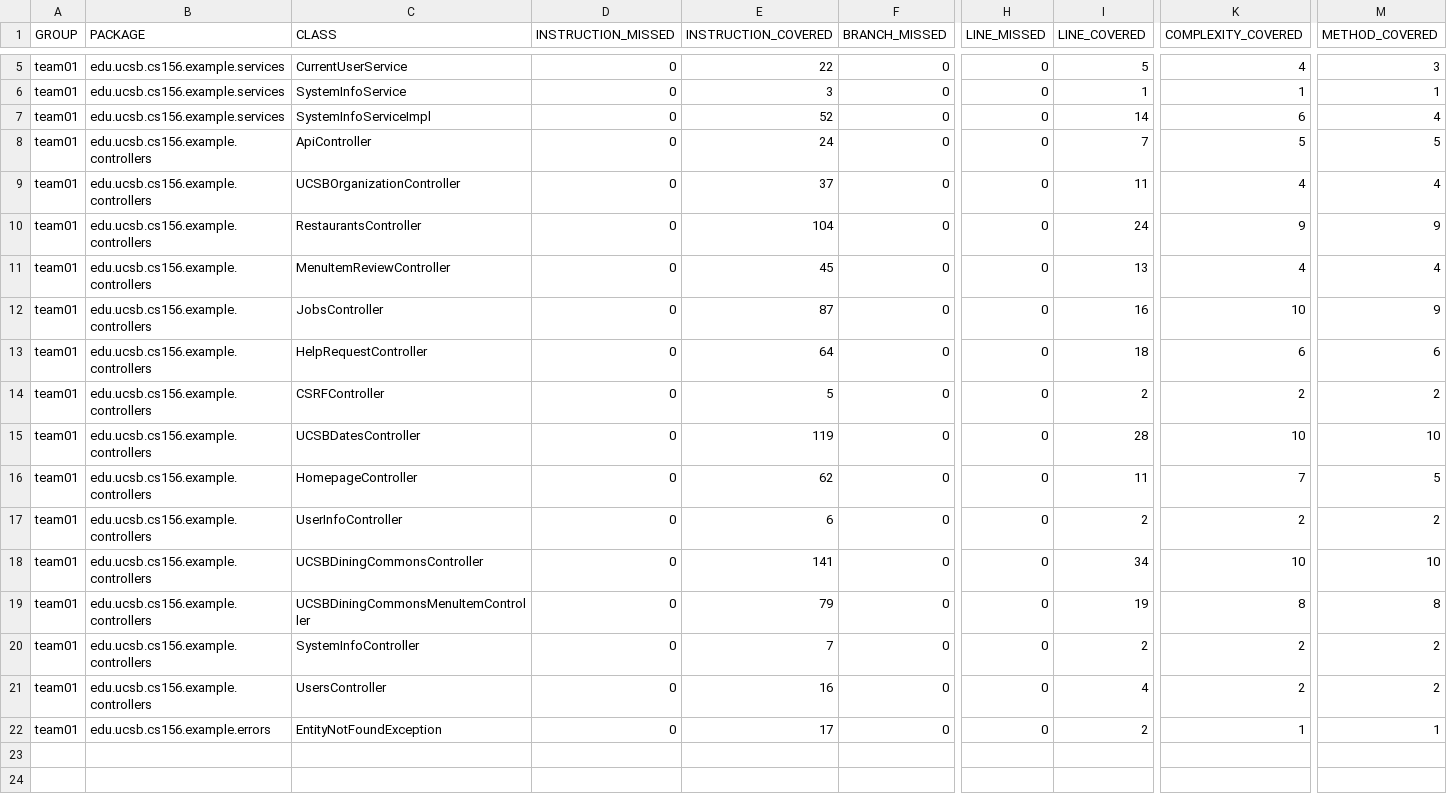
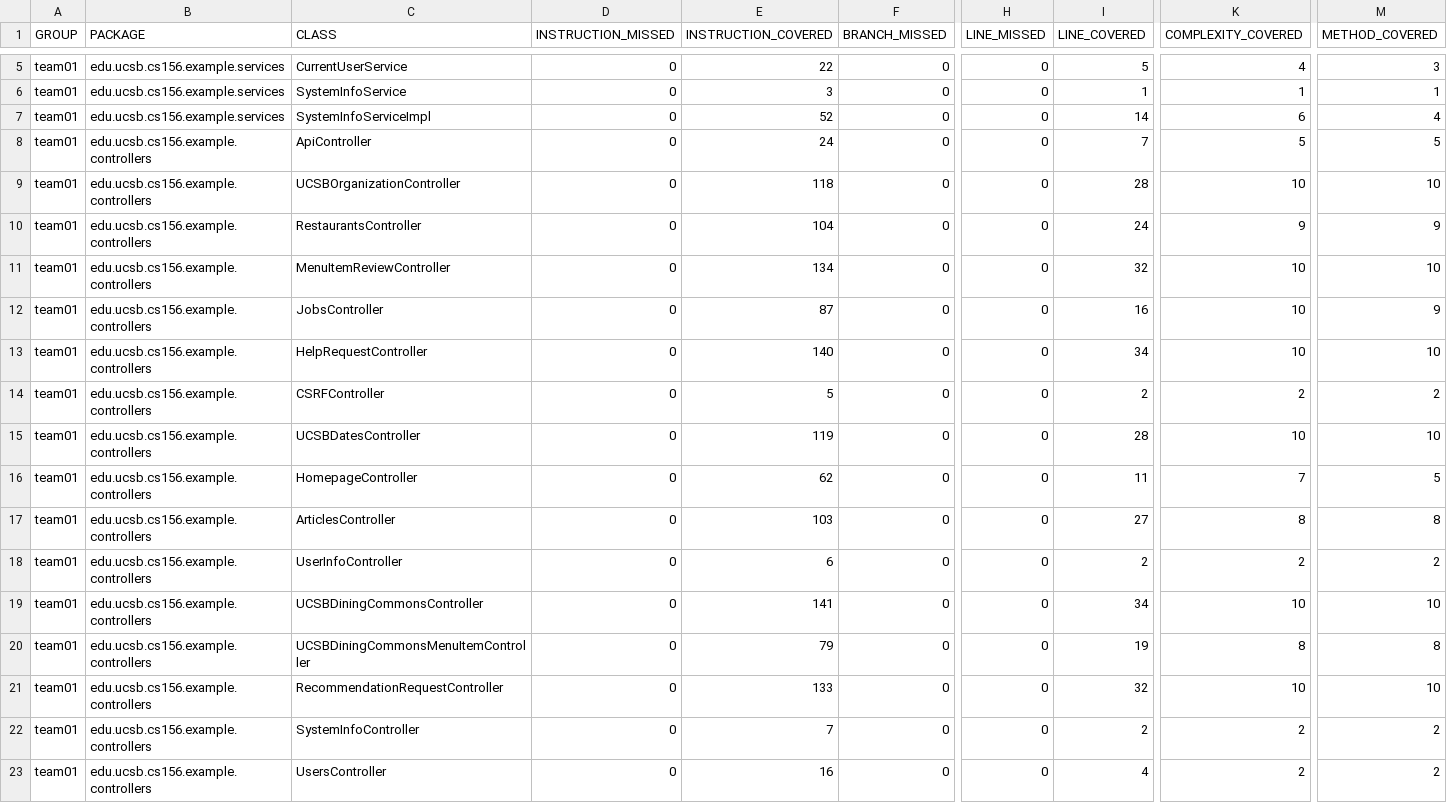
Before and after one commit to ucsb-cs156-f25/team01-f25-04, a CSV file: prs/64/jacoco/jacoco.csv, drawn as a sheet; only a part is shown, gaps mark what is left out; the shorter side is filled out with more unchanged rows; rows hold the shown columns only; the diff names each change by its address in the sheet, - before the commit and + after, or states it on an @@ line.

Commit message:
Deploying to gh-pages from @ ucsb-cs156-f25/team01-f25-04@88c6acb16585187e106c916b9fa556629bf83f28 🚀

```diff
--- a/prs/64/jacoco/jacoco.csv
+++ b/prs/64/jacoco/jacoco.csv
-E9 (INSTRUCTION_COVERED): 37
+E9 (INSTRUCTION_COVERED): 118
-I9 (LINE_COVERED): 11
+I9 (LINE_COVERED): 28
-K9 (COMPLEXITY_COVERED): 4
+K9 (COMPLEXITY_COVERED): 10
-M9 (METHOD_COVERED): 4
+M9 (METHOD_COVERED): 10
-E11 (INSTRUCTION_COVERED): 45
+E11 (INSTRUCTION_COVERED): 134
-I11 (LINE_COVERED): 13
+I11 (LINE_COVERED): 32
-K11 (COMPLEXITY_COVERED): 4
+K11 (COMPLEXITY_COVERED): 10
-M11 (METHOD_COVERED): 4
+M11 (METHOD_COVERED): 10
-E13 (INSTRUCTION_COVERED): 64
+E13 (INSTRUCTION_COVERED): 140
-I13 (LINE_COVERED): 18
+I13 (LINE_COVERED): 34
-K13 (COMPLEXITY_COVERED): 6
+K13 (COMPLEXITY_COVERED): 10
-M13 (METHOD_COVERED): 6
+M13 (METHOD_COVERED): 10
+row 17: team01 | edu.ucsb.cs156.example.controllers | ArticlesController | 0 | 103 | 0 | 0 | 27 | 8 | 8
+row 21: team01 | edu.ucsb.cs156.example.controllers | RecommendationRequestController | 0 | 133 | 0 | 0 | 32 | 10 | 10
```
Also changed, not shown: 16 other files.
